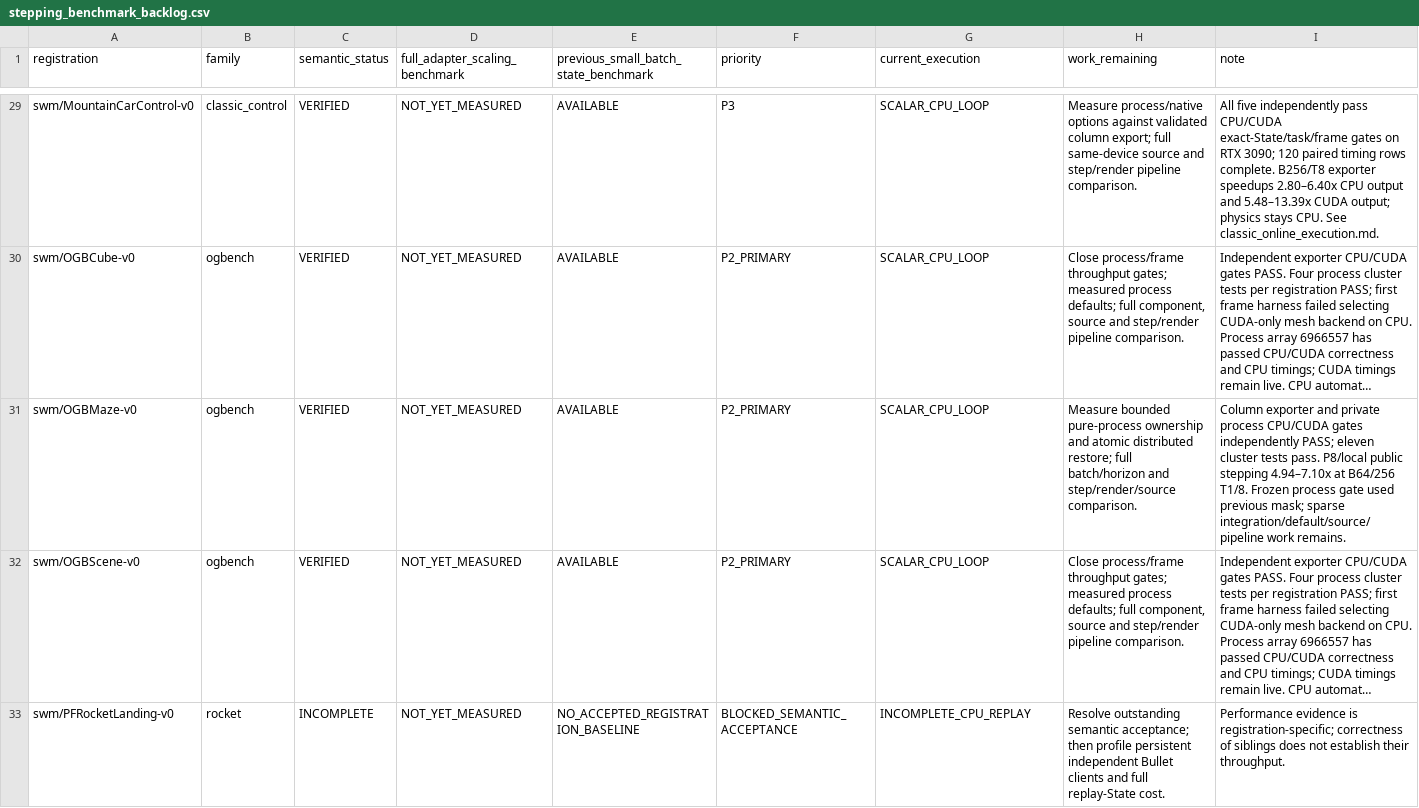
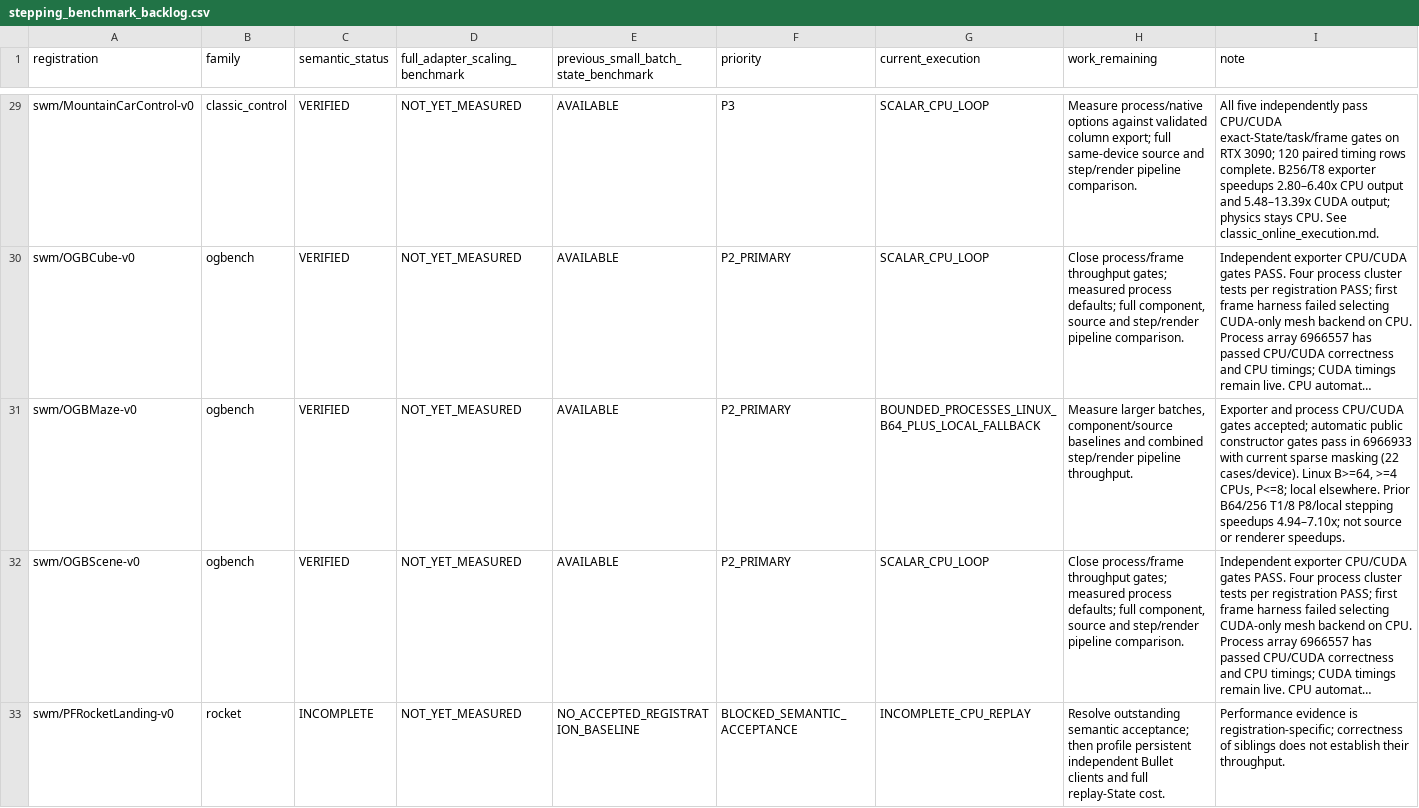
Before and after one commit to galilai-group/stable-envs, a CSV file: docs/research/stepping_benchmark_backlog.csv, drawn as a sheet; only a part is shown, gaps mark what is left out; long unchanged cells end in …; the diff names each change by its address in the sheet, - before the commit and + after, or states it on an @@ line.

Commit message:
Enable gated Maze process routing and profile remaining classic bottlenecks

```diff
--- a/docs/research/stepping_benchmark_backlog.csv
+++ b/docs/research/stepping_benchmark_backlog.csv
-G31 (current_execution): SCALAR_CPU_LOOP
+G31 (current_execution): BOUNDED_PROCESSES_LINUX_B64_PLUS_LOCAL_FALLBACK
-H31 (work_remaining): Measure bounded pure-process ownership and atomic distributed restore; full batch/horizon and step/render/source comparison.
+H31 (work_remaining): Measure larger batches, component/source baselines and combined step/render pipeline throughput.
-I31 (note): Column exporter and private process CPU/CUDA gates independently PASS; eleven cluster tests pass. P8/local public stepping 4.94–7.10x at B64/256 T1/8. Frozen process gate used previous mask; sparse integration/default/source/pipeline work remains.
+I31 (note): Exporter and process CPU/CUDA gates accepted; automatic public constructor gates pass in 6966933 with current sparse masking (22 cases/device). Linux B>=64, >=4 CPUs, P<=8; local elsewhere. Prior B64/256 T1/8 P8/local stepping speedups 4.94–7.10x; not source or renderer speedups.
```
Also changed, not shown: 44 other files.
